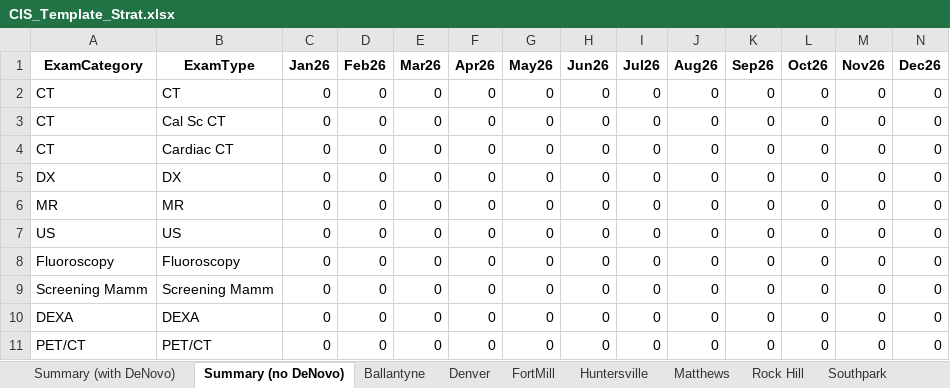
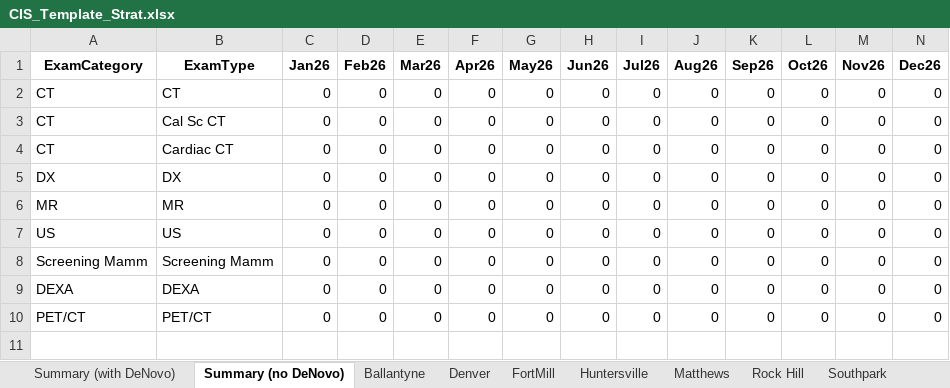
Before and after one commit to CR-DataTeam/cr-ops-forecasting, an Excel workbook: CIS_Template_Strat.xlsx, sheet Summary (no DeNovo), drawn as a sheet; values as stored, in another font and other column widths than the file's, no borders; the diff names each change by its address in the sheet, - before the commit and + after, or states it on an @@ line.

Commit message:
Forgot to remove fluoro from CIS strat plan template fml

```diff
--- a/CIS_Template_Strat.xlsx (sheet Summary (no DeNovo))
+++ b/CIS_Template_Strat.xlsx (sheet Summary (no DeNovo))
-row 8: Fluoroscopy | Fluoroscopy | 0 | 0 | 0 | 0 | 0 | 0 | 0 | 0 | 0 | 0 | 0 | 0
```
Also changed, not shown: sheet Summary (with DeNovo), sheet Ballantyne, sheet Denver, sheet FortMill, sheet Huntersville, sheet Matthews, 5 more sheets, 1 other file.
